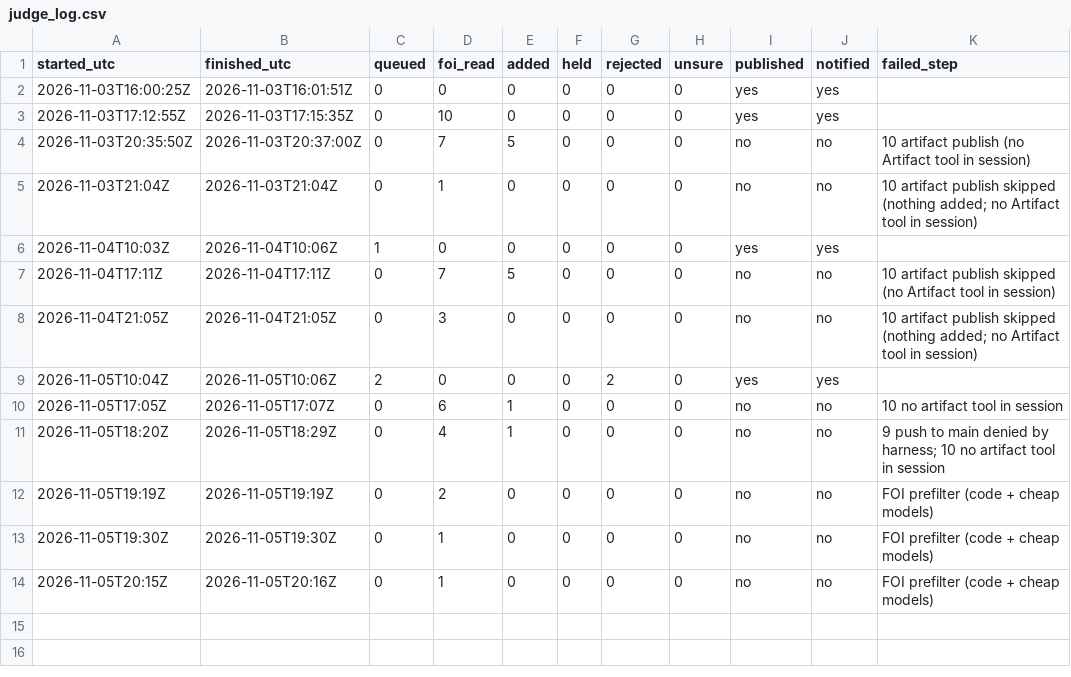
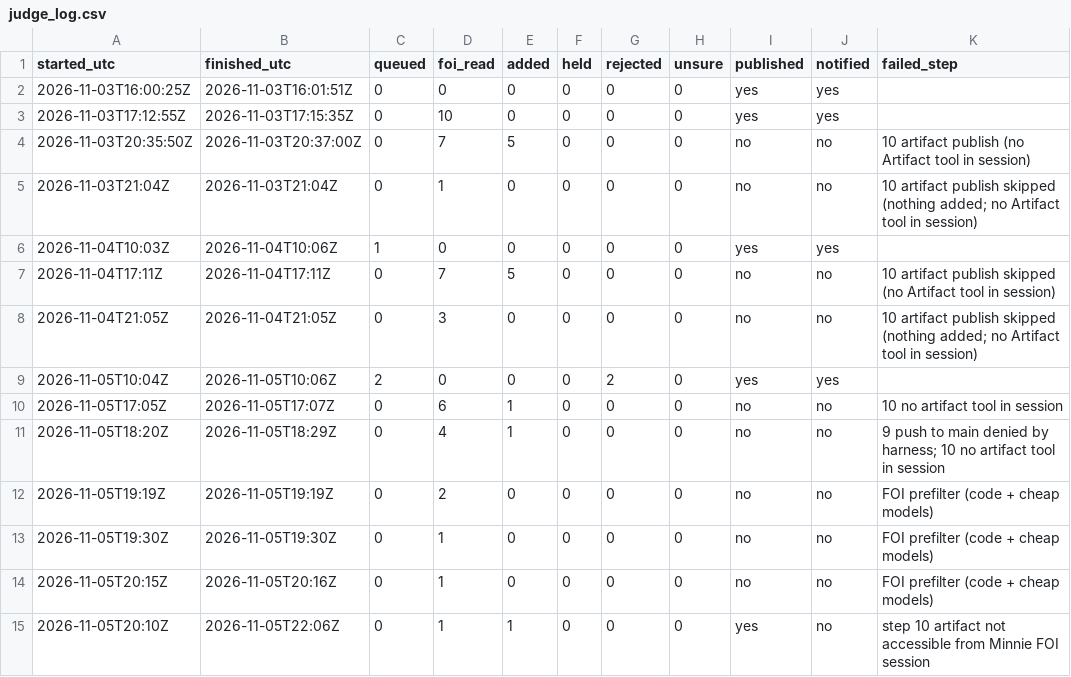
Before and after one commit to fugioconsulting/chrisgraham.com, a CSV file: data/grooming/judge_log.csv, drawn as a sheet.

```diff
--- a/data/grooming/judge_log.csv
+++ b/data/grooming/judge_log.csv
@@ -14 +14,2 @@ started_utc,finished_utc,queued,foi_read,added,held,rejected,unsure,published,no
 2026-11-05T20:15Z,2026-11-05T20:16Z,0,1,0,0,0,0,no,no,FOI prefilter (code + cheap models)
+2026-11-05T20:10Z,2026-11-05T22:06Z,0,1,1,0,0,0,yes,no,step 10 artifact not accessible from Minnie FOI session
```
